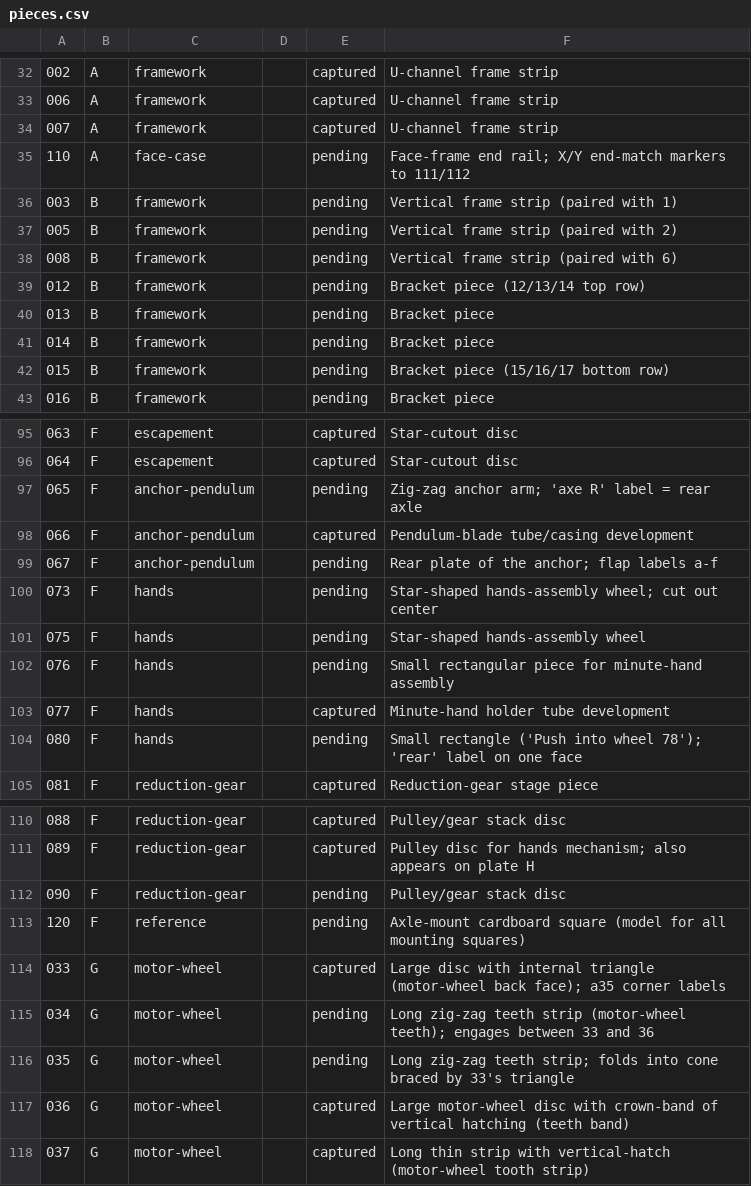
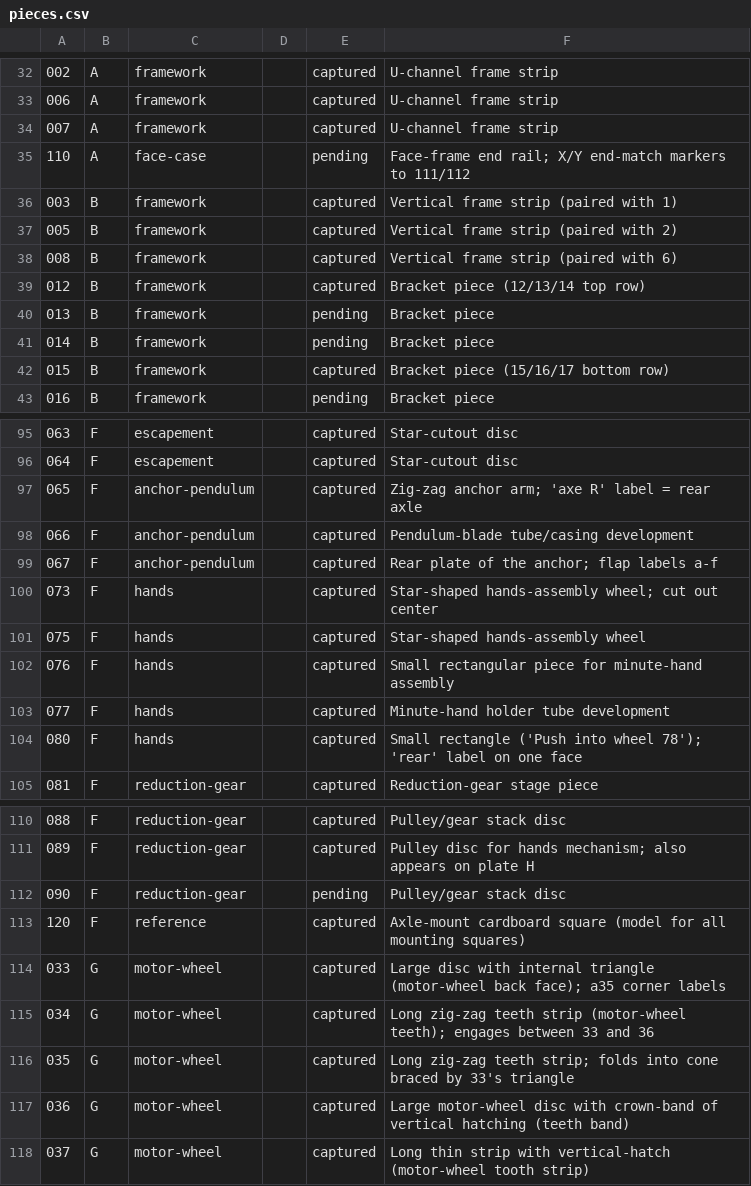
Before and after one commit to zarathale/z-paper-clock, a CSV file: work/pieces.csv, drawn as a sheet; only a part is shown, gaps mark what is left out; the diff covers the shown part only; the diff names each change by its address in the sheet, - before the commit and + after, or states it on an @@ line.

Commit message:
ingest 16 more pngs; 117 of 123 captured
Third ingest pass on inbox/. Sixteen new per-piece captures land in source/pieces/, including the editor crops of pieces 34/35/94 out of the stitched composites from the prior session. Plate B framework strips (003, 005, 008) and two of six brackets (012, 015) land. Plate F anchor/pendulum (065, 067) and hands (073, 075, 076, 080, 120) land. Plate G motor-wheel teeth strips (034, 035) land as tight crops out of 34_35_stitched.png. Plate H pendulum-bob casing (094) lands directly from 94_stitched.png (composite already tight). Plate M clock face (121) lands at full 5088×7016 px. pieces.csv status flipped pending → captured for all 16.

Piece 080 arrived as both 080.jpeg and 080.png with effectively identical content (mean pixel diff 0.17). The PNG is the canonical archive at source/pieces/080.png; the JPG is parked at source/scans-chunks/080.jpeg as a redundant intermediate.

Both 34_35_stitched.png and 94_stitched.png from the prior session are no longer in source/scans-chunks/ — the editor pass moved/replaced them. The L/R partials remain, so re-stitching is possible if recovery is ever needed.

Cumulative state: 117 of 123 captured (95.1%); 6 still pending: 013, 014, 016, 017 (plate B brackets), 090 (plate F reduction-gear pulley/disc), 110 (plate A face-frame end rail). Once those land, M0.5.4 closes and M0.5.5 / M0.5.6 unblock. Files touched: 16 mv to source/pieces/, 1 mv to source/scans-chunks/, work/pieces.csv (16 status flips), CLAUDE.md (status row + footer), ROADMAP.md (M0.5.4 progress), sessions/2026-05-01-0130_cowork_inbox-ingest-batch3.md (new).

```diff
--- a/work/pieces.csv
+++ b/work/pieces.csv
-E36:E39: pending
+E36:E39: captured
-E42: pending
+E42: captured
-E97: pending
+E97: captured
-E99:E102: pending
+E99:E102: captured
-E104: pending
+E104: captured
-E113: pending
+E113: captured
-E115:E116: pending
+E115:E116: captured
```
Also changed, not shown: 6 edited cells elsewhere in this file, 34 other files.
